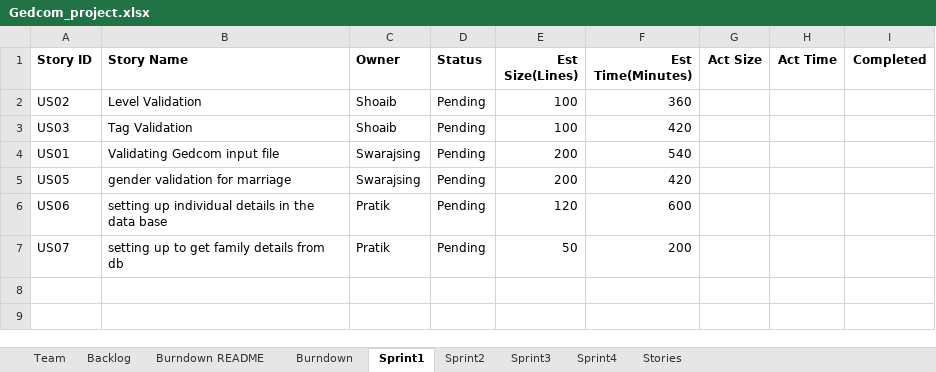
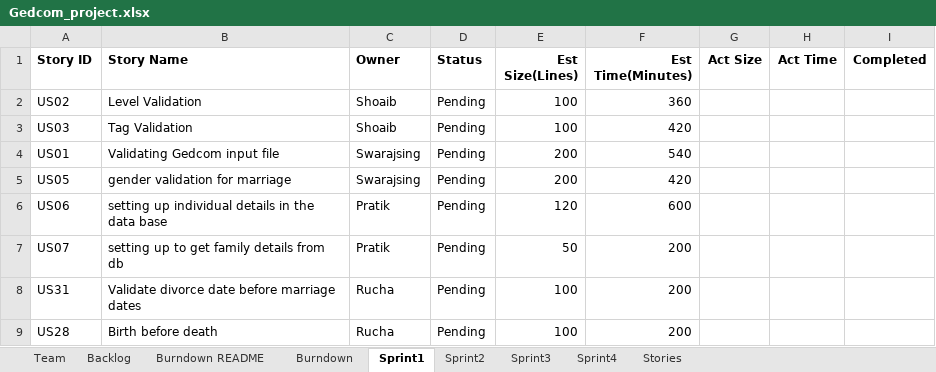
Before and after one commit to grindo26/CS555-WS3-TM02-2022FALL, an Excel workbook: Gedcom_project.xlsx, sheet Sprint1, drawn as a sheet; values as stored, in another font and other column widths than the file's, no borders; the diff names each change by its address in the sheet, - before the commit and + after, or states it on an @@ line.

Commit message:
Add files via upload

```diff
--- a/Gedcom_project.xlsx (sheet Sprint1)
+++ b/Gedcom_project.xlsx (sheet Sprint1)
+row 8: US31 | Validate divorce date before marriage dates | Rucha | Pending | 100 | 200
+row 9: US28 | Birth before death | Rucha | Pending | 100 | 200
```
Also changed, not shown: sheet Team.
